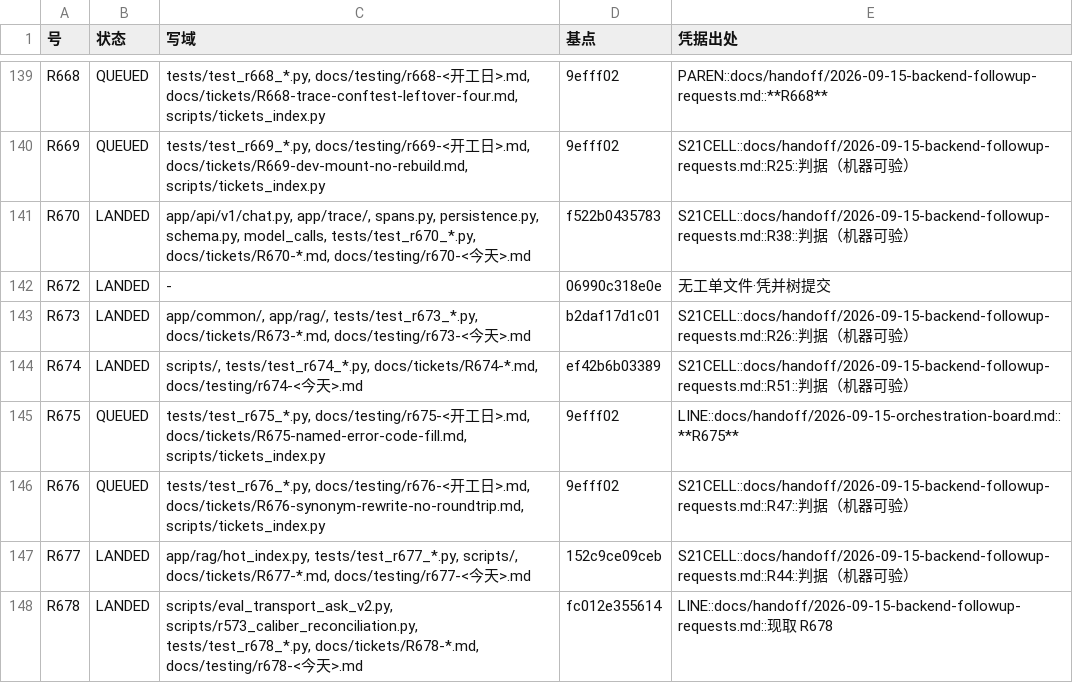
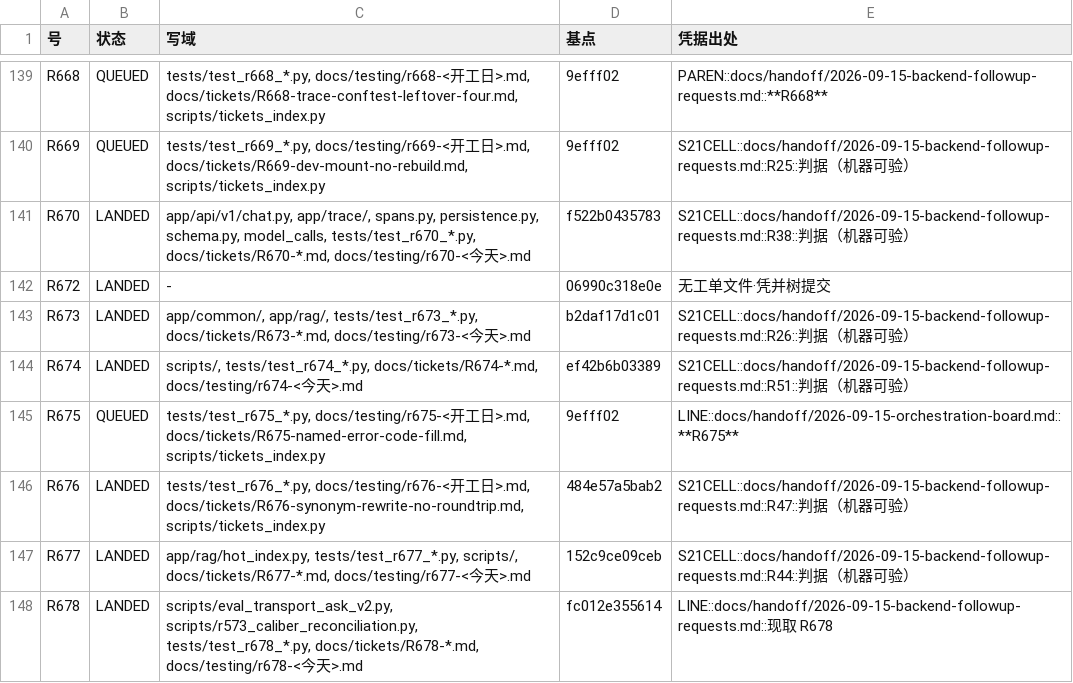
Before and after one commit to jfuyiugvuihj/enterprise-brain, a TSV file: docs/tickets/index.tsv, drawn as a sheet; only a part is shown, gaps mark what is left out.

Commit message:
账（R676 并树后重生成索引）：R676 QUEUED→LANDED（基点 484e57a）
- 这一笔是并树配套动作：R676 三枚红（tests/test_r676_ledger_verify_and_char_refutation.py 两枚＋tests/test_r676_top5_delta_gauge_shape.py 一枚）红因是 index.tsv 冻在旧状态（第 146 行仍写 QUEUED／基点 9efff02），而尺按 git 现查已得 LANDED／484e57a5bab2。不是货坏，重生成即闭

```diff
--- a/docs/tickets/index.tsv
+++ b/docs/tickets/index.tsv
@@ -145,3 +145,3 @@ R674	LANDED	scripts/, tests/test_r674_*.py, docs/tickets/R674-*.md, docs/testing
 R675	QUEUED	tests/test_r675_*.py, docs/testing/r675-<开工日>.md, docs/tickets/R675-named-error-code-fill.md, scripts/tickets_index.py	9efff02	LINE::docs/handoff/2026-09-15-orchestration-board.md::**R675**
-R676	QUEUED	tests/test_r676_*.py, docs/testing/r676-<开工日>.md, docs/tickets/R676-synonym-rewrite-no-roundtrip.md, scripts/tickets_index.py	9efff02	S21CELL::docs/handoff/2026-09-15-backend-followup-requests.md::R47::判据（机器可验）
+R676	LANDED	tests/test_r676_*.py, docs/testing/r676-<开工日>.md, docs/tickets/R676-synonym-rewrite-no-roundtrip.md, scripts/tickets_index.py	484e57a5bab2	S21CELL::docs/handoff/2026-09-15-backend-followup-requests.md::R47::判据（机器可验）
 R677	LANDED	app/rag/hot_index.py, tests/test_r677_*.py, scripts/, docs/tickets/R677-*.md, docs/testing/r677-<今天>.md	152c9ce09ceb	S21CELL::docs/handoff/2026-09-15-backend-followup-requests.md::R44::判据（机器可验）
```
